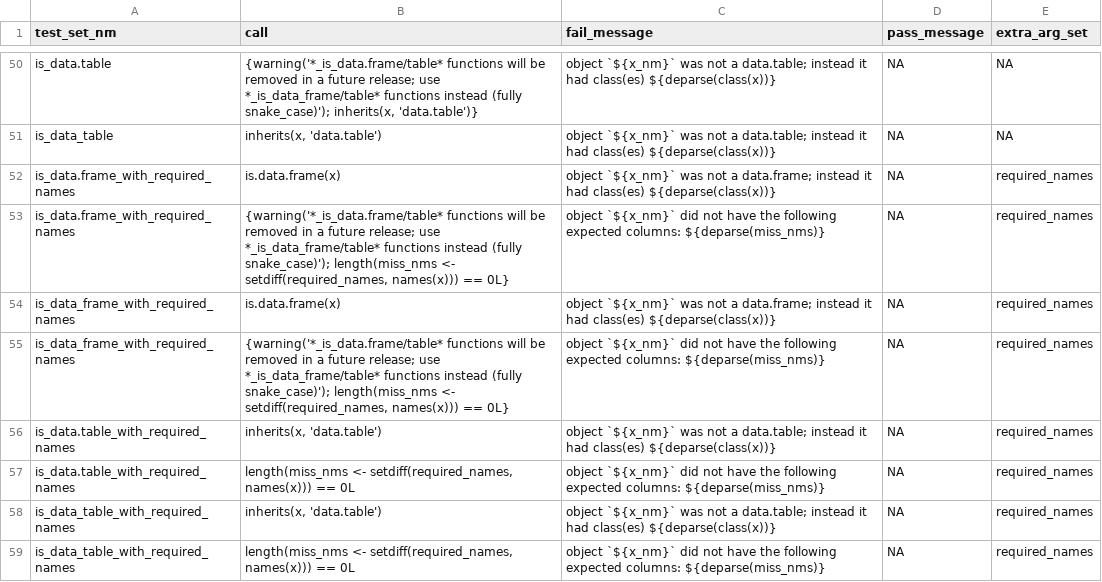
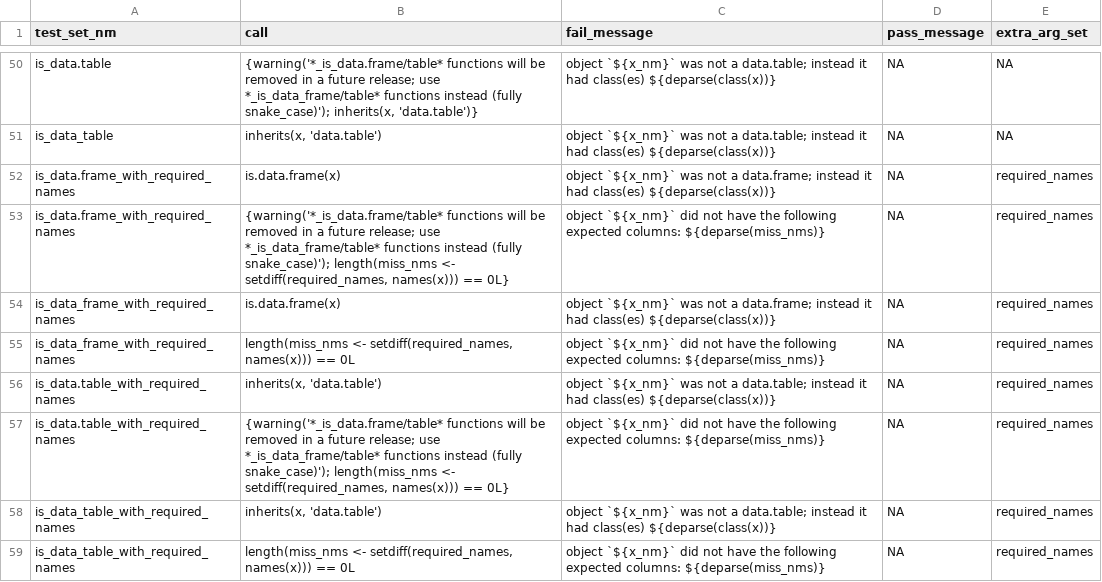
Before and after one commit to FinnishCancerRegistry/dbc, a CSV file: data-raw/report_fun_specs.csv, drawn as a sheet; only a part is shown, gaps mark what is left out.

Commit message:
build: fix warniing for is.data_table specs

```diff
--- a/data-raw/report_fun_specs.csv
+++ b/data-raw/report_fun_specs.csv
@@ -54,5 +54,5 @@
 "is_data_frame_with_required_names";"is.data.frame(x)";"object `${x_nm}` was not a data.frame; instead it had class(es) ${deparse(class(x))}";"NA";"required_names"
-"is_data_frame_with_required_names";"{warning('*_is_data.frame/table* functions will be removed in a future release; use *_is_data_frame/table* functions instead (fully snake_case)'); length(miss_nms <- setdiff(required_names, names(x))) == 0L}";"object `${x_nm}` did not have the following expected columns: ${deparse(miss_nms)}";"NA";"required_names"
+"is_data_frame_with_required_names";"length(miss_nms <- setdiff(required_names, names(x))) == 0L";"object `${x_nm}` did not have the following expected columns: ${deparse(miss_nms)}";"NA";"required_names"
 "is_data.table_with_required_names";"inherits(x, 'data.table')";"object `${x_nm}` was not a data.table; instead it had class(es) ${deparse(class(x))}";"NA";"required_names"
-"is_data.table_with_required_names";"length(miss_nms <- setdiff(required_names, names(x))) == 0L";"object `${x_nm}` did not have the following expected columns: ${deparse(miss_nms)}";"NA";"required_names"
+"is_data.table_with_required_names";"{warning('*_is_data.frame/table* functions will be removed in a future release; use *_is_data_frame/table* functions instead (fully snake_case)'); length(miss_nms <- setdiff(required_names, names(x))) == 0L}";"object `${x_nm}` did not have the following expected columns: ${deparse(miss_nms)}";"NA";"required_names"
 "is_data_table_with_required_names";"inherits(x, 'data.table')";"object `${x_nm}` was not a data.table; instead it had class(es) ${deparse(class(x))}";"NA";"required_names"
```
